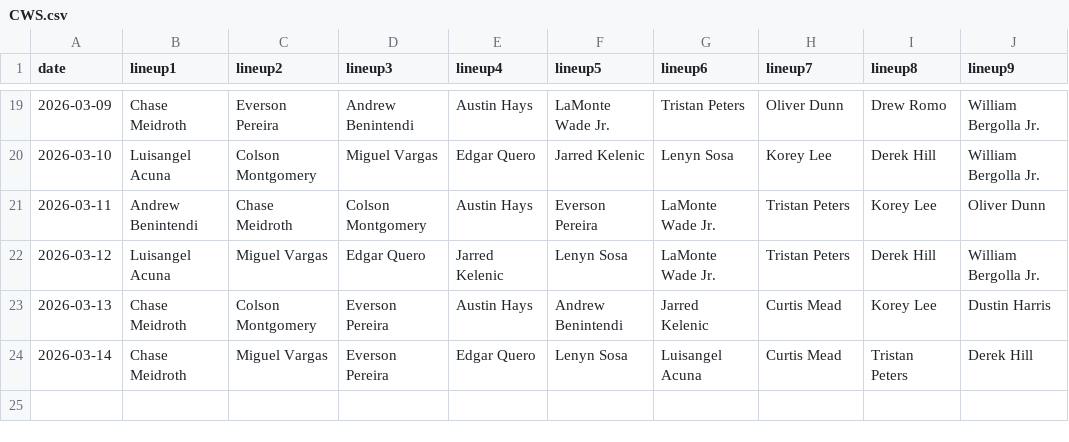
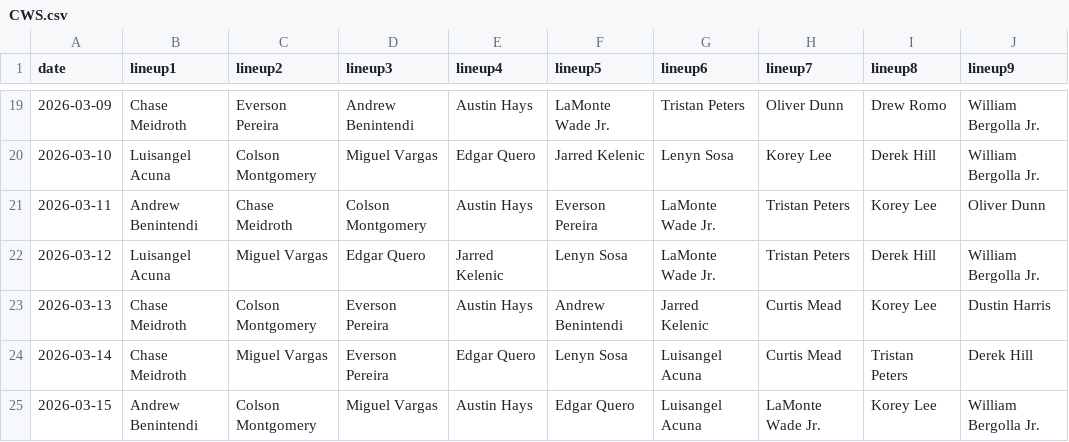
Before and after one commit to fantasy-toolz/batting-order, a CSV file: data/Preseason/2026/CWS.csv, drawn as a sheet; only a part is shown, gaps mark what is left out; the diff names each change by its address in the sheet, - before the commit and + after, or states it on an @@ line.

```diff
--- a/data/Preseason/2026/CWS.csv
+++ b/data/Preseason/2026/CWS.csv
+row 25: 2026-03-15 | Andrew Benintendi | Colson Montgomery | Miguel Vargas | Austin Hays | Edgar Quero | Luisangel Acuna | LaMonte Wade Jr. | Korey Lee | William Bergolla Jr.
```
Also changed, not shown: data/Preseason/2026/LAD.csv, data/Preseason/2026/NYY.csv, 30 other files.
